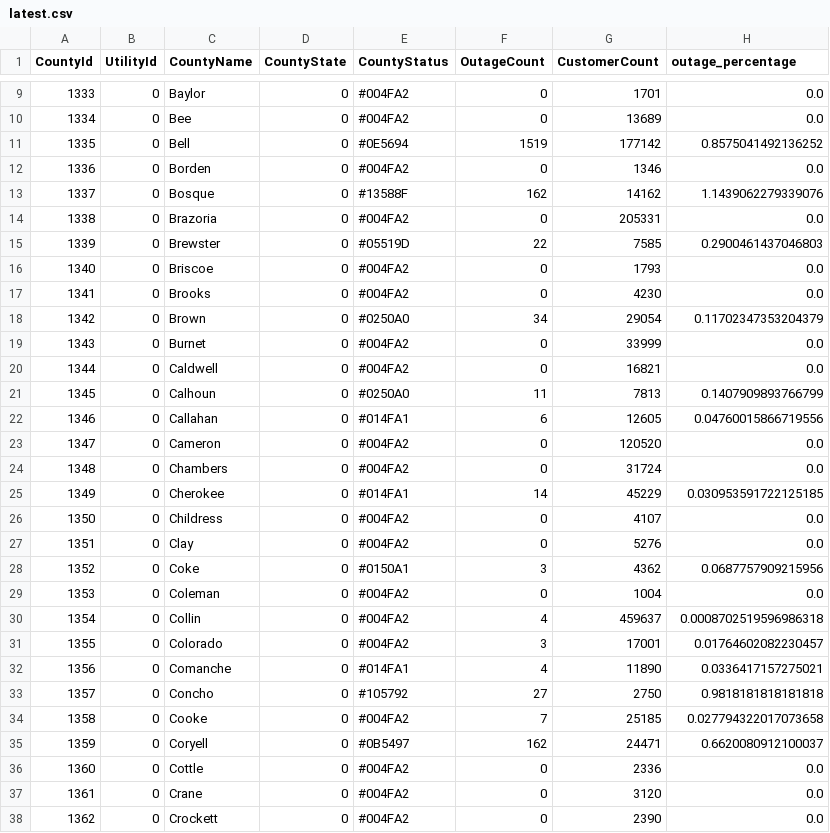
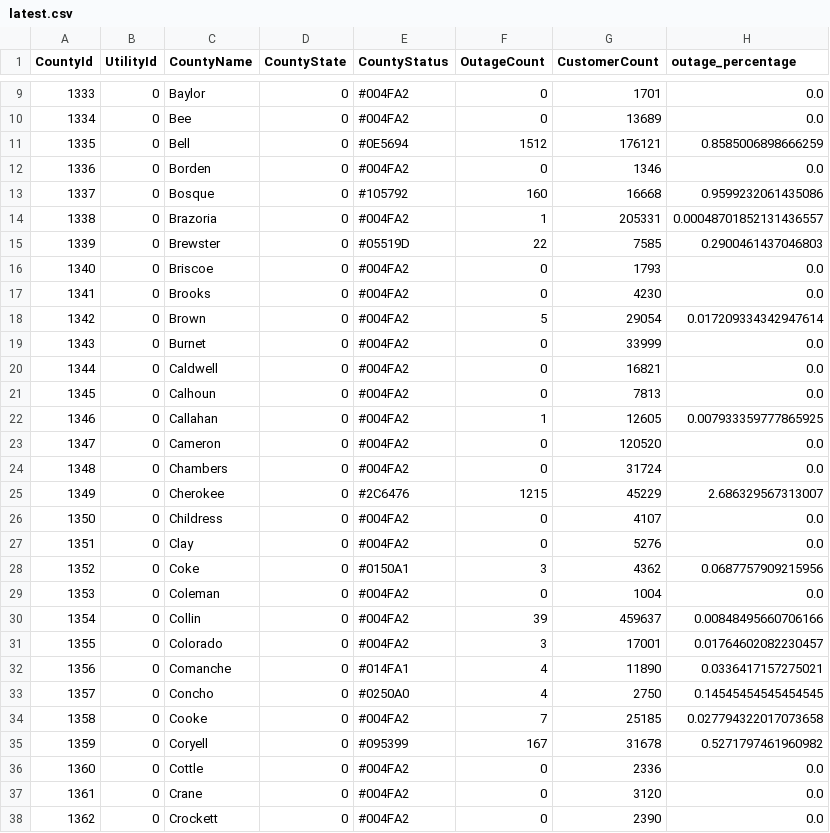
Before and after one commit to DallasMorningNews/20250304_severe-weather, a CSV file: data/latest.csv, drawn as a sheet; only a part is shown, gaps mark what is left out; the diff covers the shown part only.

```diff
--- a/data/latest.csv
+++ b/data/latest.csv
@@ -10,6 +10,6 @@ CountyId,UtilityId,CountyName,CountyState,CountyStatus,OutageCount,CustomerCount
 1334,0,Bee,0,#004FA2,0,13689,0.0
-1335,0,Bell,0,#0E5694,1519,177142,0.8575041492136252
+1335,0,Bell,0,#0E5694,1512,176121,0.8585006898666259
 1336,0,Borden,0,#004FA2,0,1346,0.0
-1337,0,Bosque,0,#13588F,162,14162,1.1439062279339076
-1338,0,Brazoria,0,#004FA2,0,205331,0.0
+1337,0,Bosque,0,#105792,160,16668,0.9599232061435086
+1338,0,Brazoria,0,#004FA2,1,205331,0.00048701852131436557
 1339,0,Brewster,0,#05519D,22,7585,0.2900461437046803
@@ -17,10 +17,10 @@ CountyId,UtilityId,CountyName,CountyState,CountyStatus,OutageCount,CustomerCount
 1341,0,Brooks,0,#004FA2,0,4230,0.0
-1342,0,Brown,0,#0250A0,34,29054,0.11702347353204379
+1342,0,Brown,0,#004FA2,5,29054,0.017209334342947614
 1343,0,Burnet,0,#004FA2,0,33999,0.0
 1344,0,Caldwell,0,#004FA2,0,16821,0.0
-1345,0,Calhoun,0,#0250A0,11,7813,0.1407909893766799
-1346,0,Callahan,0,#014FA1,6,12605,0.04760015866719556
+1345,0,Calhoun,0,#004FA2,0,7813,0.0
+1346,0,Callahan,0,#004FA2,1,12605,0.007933359777865925
 1347,0,Cameron,0,#004FA2,0,120520,0.0
 1348,0,Chambers,0,#004FA2,0,31724,0.0
-1349,0,Cherokee,0,#014FA1,14,45229,0.030953591722125185
+1349,0,Cherokee,0,#2C6476,1215,45229,2.686329567313007
 1350,0,Childress,0,#004FA2,0,4107,0.0
@@ -29,8 +29,8 @@ CountyId,UtilityId,CountyName,CountyState,CountyStatus,OutageCount,CustomerCount
 1353,0,Coleman,0,#004FA2,0,1004,0.0
-1354,0,Collin,0,#004FA2,4,459637,0.0008702519596986318
+1354,0,Collin,0,#004FA2,39,459637,0.00848495660706166
 1355,0,Colorado,0,#004FA2,3,17001,0.01764602082230457
 1356,0,Comanche,0,#014FA1,4,11890,0.0336417157275021
-1357,0,Concho,0,#105792,27,2750,0.9818181818181818
+1357,0,Concho,0,#0250A0,4,2750,0.14545454545454545
 1358,0,Cooke,0,#004FA2,7,25185,0.027794322017073658
-1359,0,Coryell,0,#0B5497,162,24471,0.6620080912100037
+1359,0,Coryell,0,#095399,167,31678,0.5271797461960982
 1360,0,Cottle,0,#004FA2,0,2336,0.0
```
Also changed, not shown: 164 edited cells elsewhere in this file.
